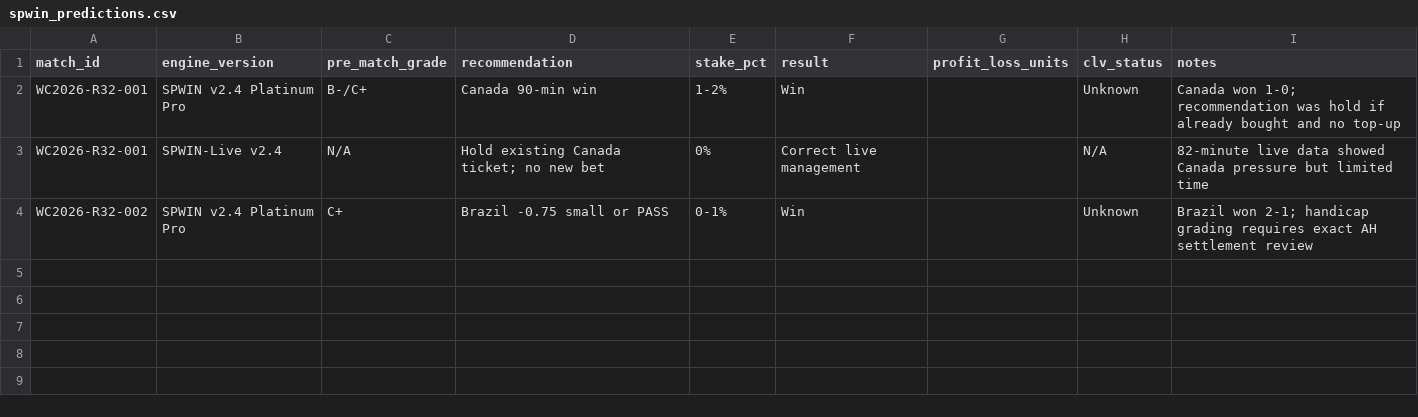
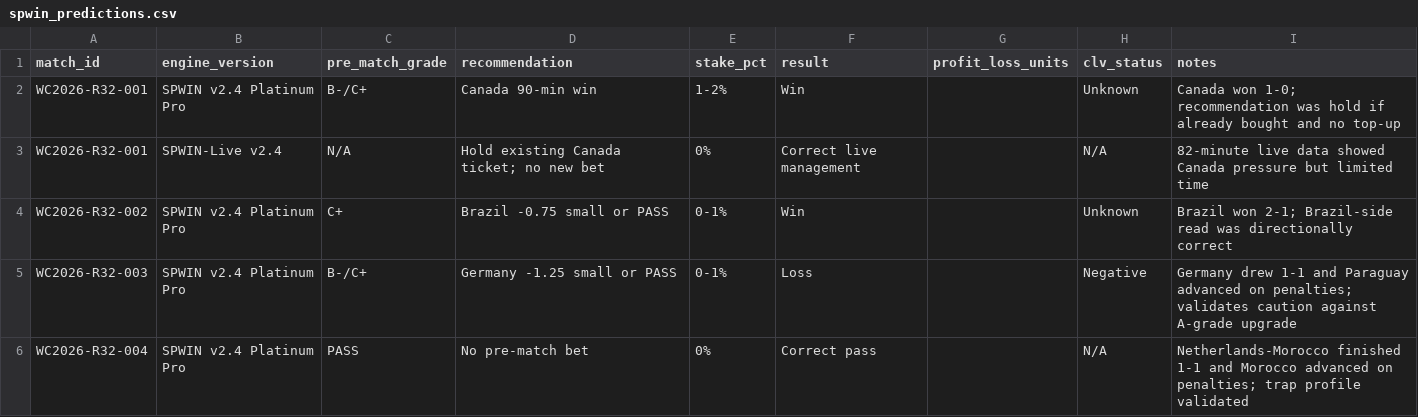
Before and after one commit to rako-collab/spwin-atlas, a CSV file: data/world_cup_2026/spwin_predictions.csv, drawn as a sheet.

Commit message:
Add SPWIN outcomes for completed Round of 32 matches

```diff
--- a/data/world_cup_2026/spwin_predictions.csv
+++ b/data/world_cup_2026/spwin_predictions.csv
@@ -3,2 +3,4 @@ WC2026-R32-001,SPWIN v2.4 Platinum Pro,B-/C+,Canada 90-min win,1-2%,Win,,Unknown
 WC2026-R32-001,SPWIN-Live v2.4,N/A,Hold existing Canada ticket; no new bet,0%,Correct live management,,N/A,82-minute live data showed Canada pressure but limited time
-WC2026-R32-002,SPWIN v2.4 Platinum Pro,C+,Brazil -0.75 small or PASS,0-1%,Win,,Unknown,Brazil won 2-1; handicap grading requires exact AH settlement review
+WC2026-R32-002,SPWIN v2.4 Platinum Pro,C+,Brazil -0.75 small or PASS,0-1%,Win,,Unknown,Brazil won 2-1; Brazil-side read was directionally correct
+WC2026-R32-003,SPWIN v2.4 Platinum Pro,B-/C+,Germany -1.25 small or PASS,0-1%,Loss,,Negative,Germany drew 1-1 and Paraguay advanced on penalties; validates caution against A-grade upgrade
+WC2026-R32-004,SPWIN v2.4 Platinum Pro,PASS,No pre-match bet,0%,Correct pass,,N/A,Netherlands-Morocco finished 1-1 and Morocco advanced on penalties; trap profile validated
```
